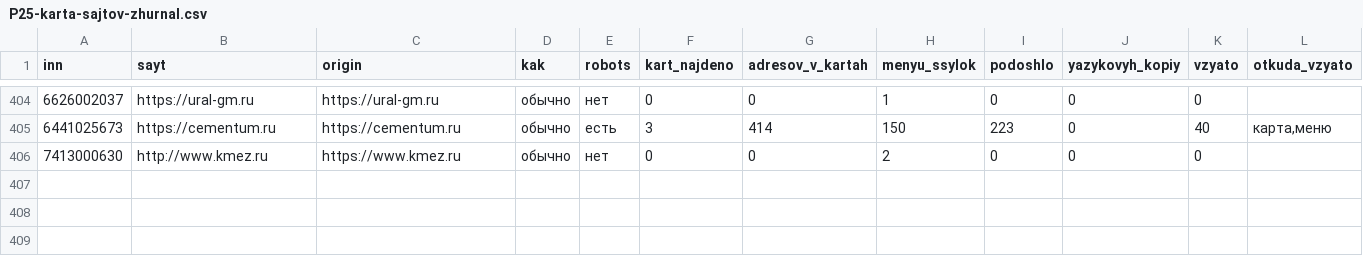
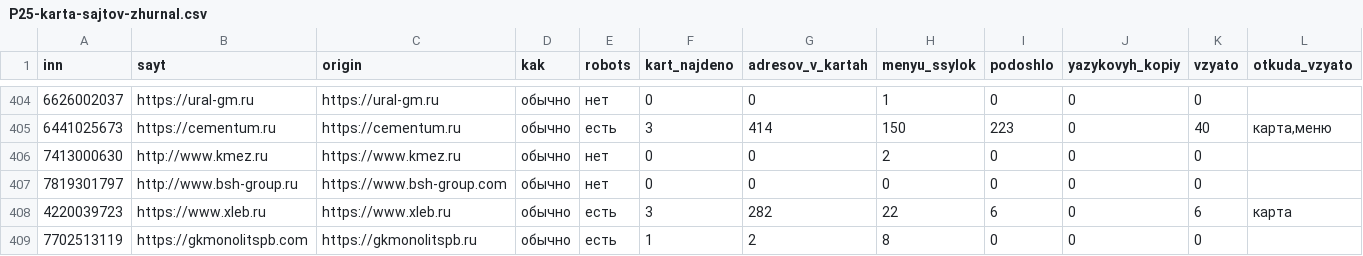
Before and after one commit to kirillrand4-alt/avto, a CSV file: seo-texts/engineers-lens/P25-karta-sajtov-zhurnal.csv, drawn as a sheet; only a part is shown, gaps mark what is left out; rows hold the shown columns only; the diff names each change by its address in the sheet, - before the commit and + after, or states it on an @@ line.

```diff
--- a/seo-texts/engineers-lens/P25-karta-sajtov-zhurnal.csv
+++ b/seo-texts/engineers-lens/P25-karta-sajtov-zhurnal.csv
+row 407: 7819301797 | http://www.bsh-group.ru | https://www.bsh-group.com | обычно | нет | 0 | 0 | 0 | 0 | 0 | 0
+row 408: 4220039723 | https://www.xleb.ru | https://www.xleb.ru | обычно | есть | 3 | 282 | 22 | 6 | 0 | 6 | карта
+row 409: 7702513119 | https://gkmonolitspb.com | https://gkmonolitspb.ru | обычно | есть | 1 | 2 | 8 | 0 | 0 | 0
```
Also changed, not shown: seo-texts/engineers-lens/P25-eis-zhurnal.csv, seo-texts/engineers-lens/P25-lyudi-s-sajtov-zhurnal.csv, 1 other file.
